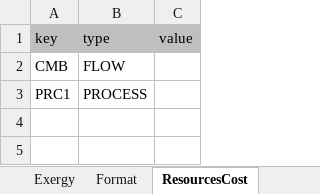
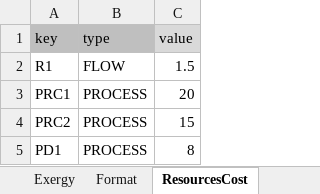
Before and after one commit to ctorrescuadra/TaesLab, an Excel workbook: Examples/Templates/plant_model.xlsx, sheet ResourcesCost, drawn as a sheet; values as stored, in another font and other column widths than the file's, no borders; removed rows and columns are numbered as before the commit, all else as after; the diff names each change by its address in the sheet, - before the commit and + after, or states it on an @@ line.

Commit message:
Code Review 250210
- Introduced missing value checks in cModelTable and refactored related logic in cReadModelCSV and cReadModelXLS.
- Improved and expanded documentation for multiple classes and methods.
- Updated Contents files.
- Removed deprecated files and updated example data files.

```diff
--- a/Examples/Templates/plant_model.xlsx (sheet ResourcesCost)
+++ b/Examples/Templates/plant_model.xlsx (sheet ResourcesCost)
-C1 fill: #BFBFBF
+C1 fill: #D9D9D9
-row 2: CMB | FLOW
+row 2: R1 | FLOW | 1.5
-C3 (value): (empty)
+C3 (value): 20
+row 4: PRC2 | PROCESS | 15
+row 5: PD1 | PROCESS | 8
```
Also changed, not shown: sheet Exergy, sheet Processes, sheet Flows, sheet WasteAllocation, formulas that keep their value, Examples/powerplant/powerplant_model.xlsx, Examples/rccp/rccp_model.xlsx, 42 other files.
